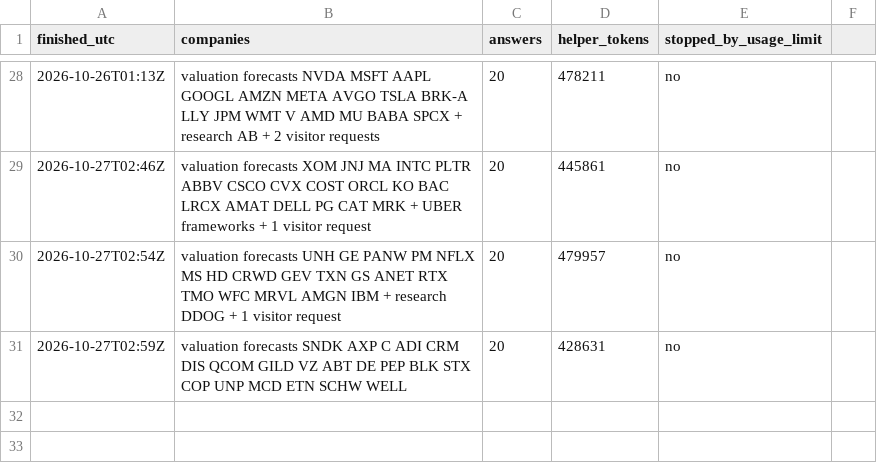
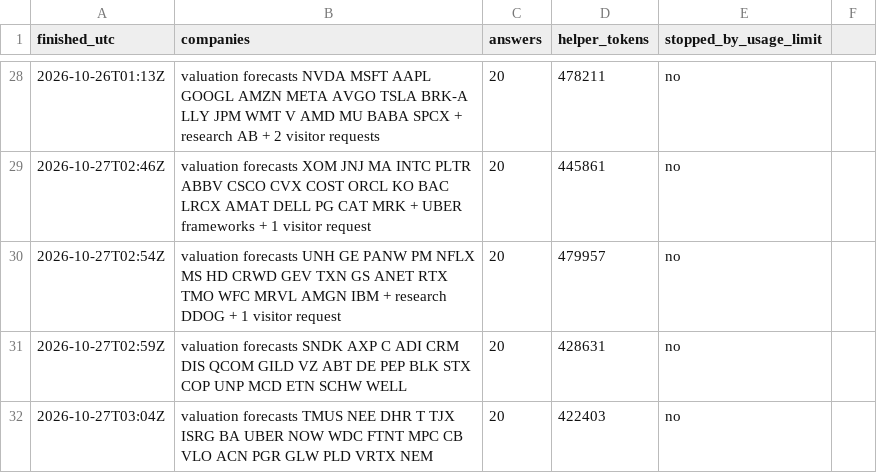
Before and after one commit to Nicko8e/rawresearch-site, a CSV file: tools/run-log.csv, drawn as a sheet; only a part is shown, gaps mark what is left out; the diff names each change by its address in the sheet, - before the commit and + after, or states it on an @@ line.

```diff
--- a/tools/run-log.csv
+++ b/tools/run-log.csv
+row 32: 2026-10-27T03:04Z | valuation forecasts TMUS NEE DHR T TJX ISRG BA UBER NOW WDC FTNT MPC CB VLO ACN PGR GLW PLD VRTX NEM | 20 | 422403 | no
```
Also changed, not shown: 20 other files.
